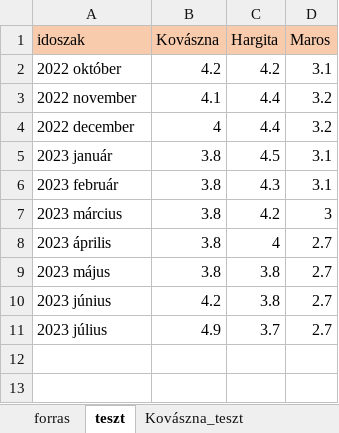
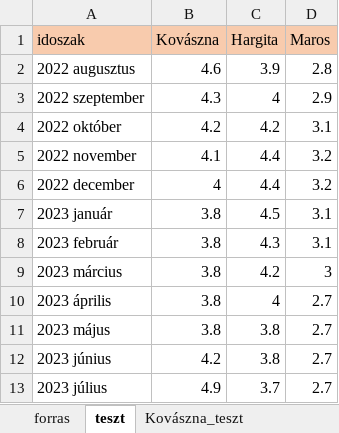
Before and after one commit to krisztiankarolyi/AllamVizsga, an Excel workbook: data.xlsx, sheet teszt, drawn as a sheet; values as stored, in another font and other column widths than the file's, no borders; the diff names each change by its address in the sheet, - before the commit and + after, or states it on an @@ line.

```diff
--- a/data.xlsx (sheet teszt)
+++ b/data.xlsx (sheet teszt)
+row 2: 2022 augusztus | 4.6 | 3.9 | 2.8
+row 3: 2022 szeptember | 4.3 | 4 | 2.9
```
Also changed, not shown: sheet data, sheet Maros_teszt, sheet Kovászna_teszt, sheet Hargita_teszt, sheet Maros, sheet Hargita, 1 more sheet, 2 other files.
